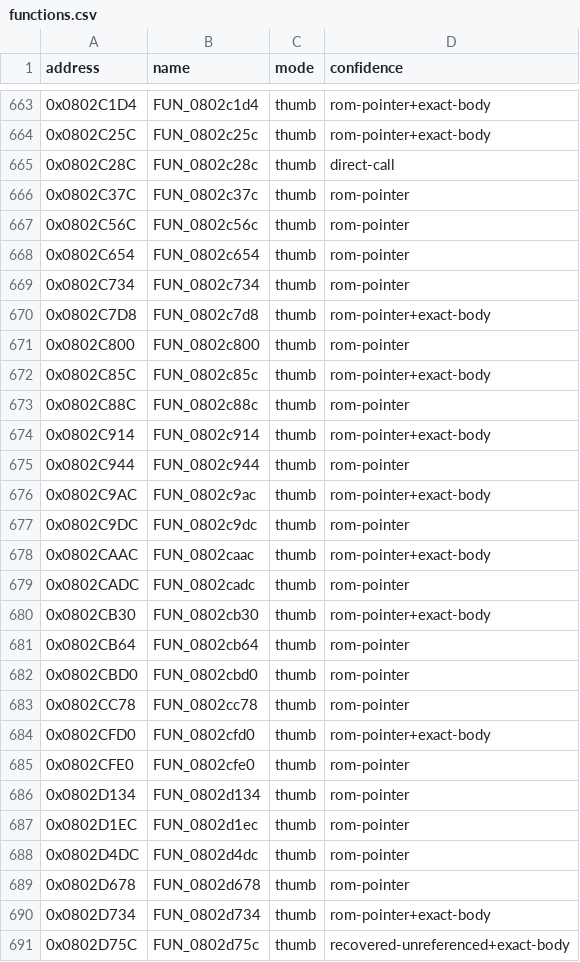
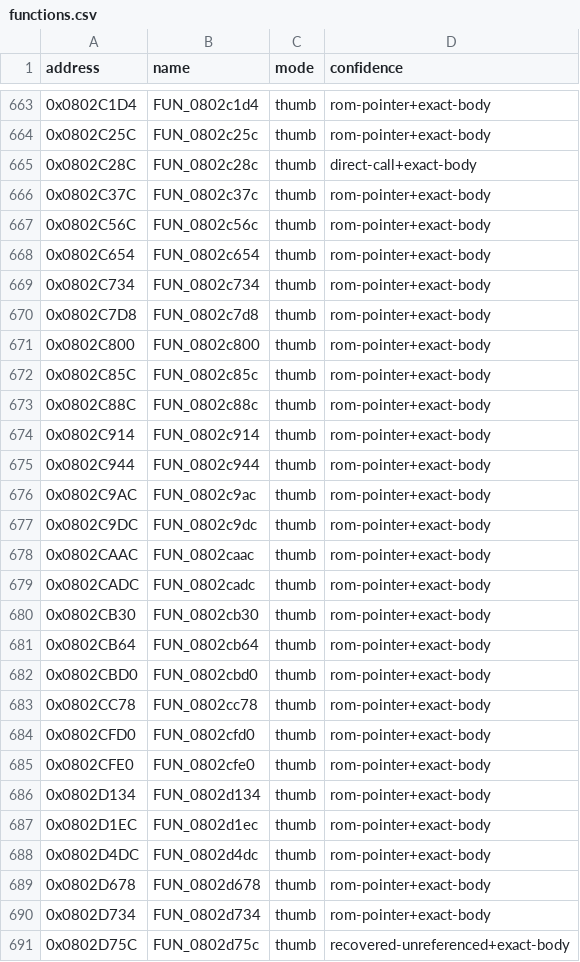
Before and after one commit to cypressru/SonicBattleDecomp, a CSV file: config/BSBE78/functions.csv, drawn as a sheet; only a part is shown, gaps mark what is left out; the diff covers the shown part only.

Commit message:
Verify UI and render state handlers

```diff
--- a/config/BSBE78/functions.csv
+++ b/config/BSBE78/functions.csv
@@ -664,27 +664,27 @@ address,name,mode,confidence
 0x0802C25C,FUN_0802c25c,thumb,rom-pointer+exact-body
-0x0802C28C,FUN_0802c28c,thumb,direct-call
-0x0802C37C,FUN_0802c37c,thumb,rom-pointer
-0x0802C56C,FUN_0802c56c,thumb,rom-pointer
-0x0802C654,FUN_0802c654,thumb,rom-pointer
-0x0802C734,FUN_0802c734,thumb,rom-pointer
+0x0802C28C,FUN_0802c28c,thumb,direct-call+exact-body
+0x0802C37C,FUN_0802c37c,thumb,rom-pointer+exact-body
+0x0802C56C,FUN_0802c56c,thumb,rom-pointer+exact-body
+0x0802C654,FUN_0802c654,thumb,rom-pointer+exact-body
+0x0802C734,FUN_0802c734,thumb,rom-pointer+exact-body
 0x0802C7D8,FUN_0802c7d8,thumb,rom-pointer+exact-body
-0x0802C800,FUN_0802c800,thumb,rom-pointer
+0x0802C800,FUN_0802c800,thumb,rom-pointer+exact-body
 0x0802C85C,FUN_0802c85c,thumb,rom-pointer+exact-body
-0x0802C88C,FUN_0802c88c,thumb,rom-pointer
+0x0802C88C,FUN_0802c88c,thumb,rom-pointer+exact-body
 0x0802C914,FUN_0802c914,thumb,rom-pointer+exact-body
-0x0802C944,FUN_0802c944,thumb,rom-pointer
+0x0802C944,FUN_0802c944,thumb,rom-pointer+exact-body
 0x0802C9AC,FUN_0802c9ac,thumb,rom-pointer+exact-body
-0x0802C9DC,FUN_0802c9dc,thumb,rom-pointer
+0x0802C9DC,FUN_0802c9dc,thumb,rom-pointer+exact-body
 0x0802CAAC,FUN_0802caac,thumb,rom-pointer+exact-body
-0x0802CADC,FUN_0802cadc,thumb,rom-pointer
+0x0802CADC,FUN_0802cadc,thumb,rom-pointer+exact-body
 0x0802CB30,FUN_0802cb30,thumb,rom-pointer+exact-body
-0x0802CB64,FUN_0802cb64,thumb,rom-pointer
-0x0802CBD0,FUN_0802cbd0,thumb,rom-pointer
-0x0802CC78,FUN_0802cc78,thumb,rom-pointer
+0x0802CB64,FUN_0802cb64,thumb,rom-pointer+exact-body
+0x0802CBD0,FUN_0802cbd0,thumb,rom-pointer+exact-body
+0x0802CC78,FUN_0802cc78,thumb,rom-pointer+exact-body
 0x0802CFD0,FUN_0802cfd0,thumb,rom-pointer+exact-body
-0x0802CFE0,FUN_0802cfe0,thumb,rom-pointer
-0x0802D134,FUN_0802d134,thumb,rom-pointer
-0x0802D1EC,FUN_0802d1ec,thumb,rom-pointer
-0x0802D4DC,FUN_0802d4dc,thumb,rom-pointer
-0x0802D678,FUN_0802d678,thumb,rom-pointer
+0x0802CFE0,FUN_0802cfe0,thumb,rom-pointer+exact-body
+0x0802D134,FUN_0802d134,thumb,rom-pointer+exact-body
+0x0802D1EC,FUN_0802d1ec,thumb,rom-pointer+exact-body
+0x0802D4DC,FUN_0802d4dc,thumb,rom-pointer+exact-body
+0x0802D678,FUN_0802d678,thumb,rom-pointer+exact-body
 0x0802D734,FUN_0802d734,thumb,rom-pointer+exact-body
```
Also changed, not shown: 12 edited cells elsewhere in this file.
